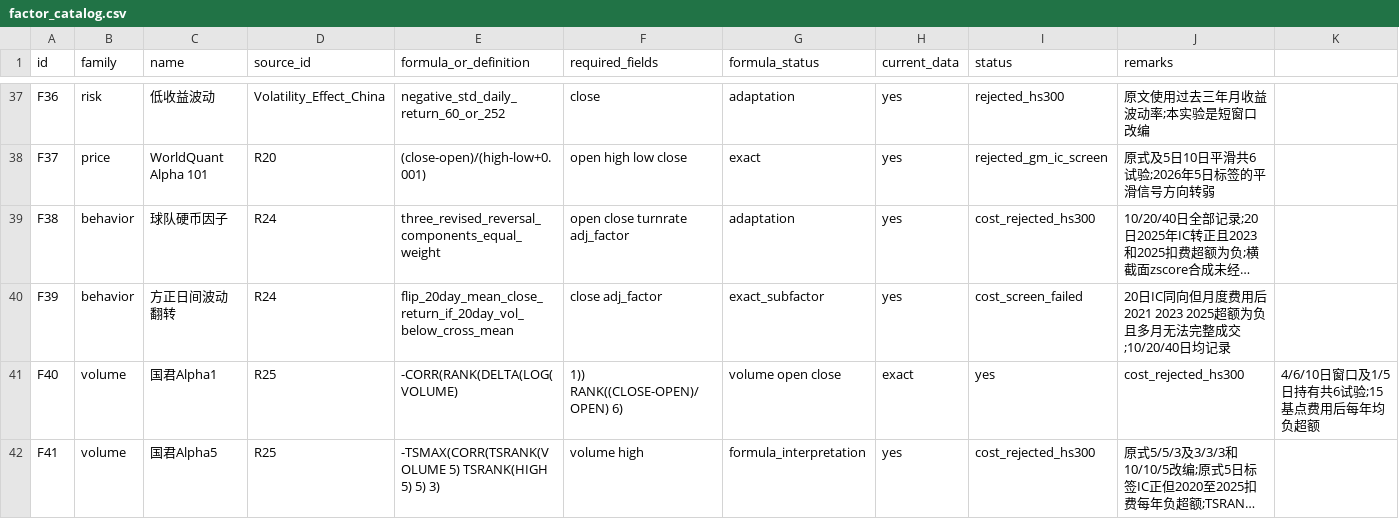
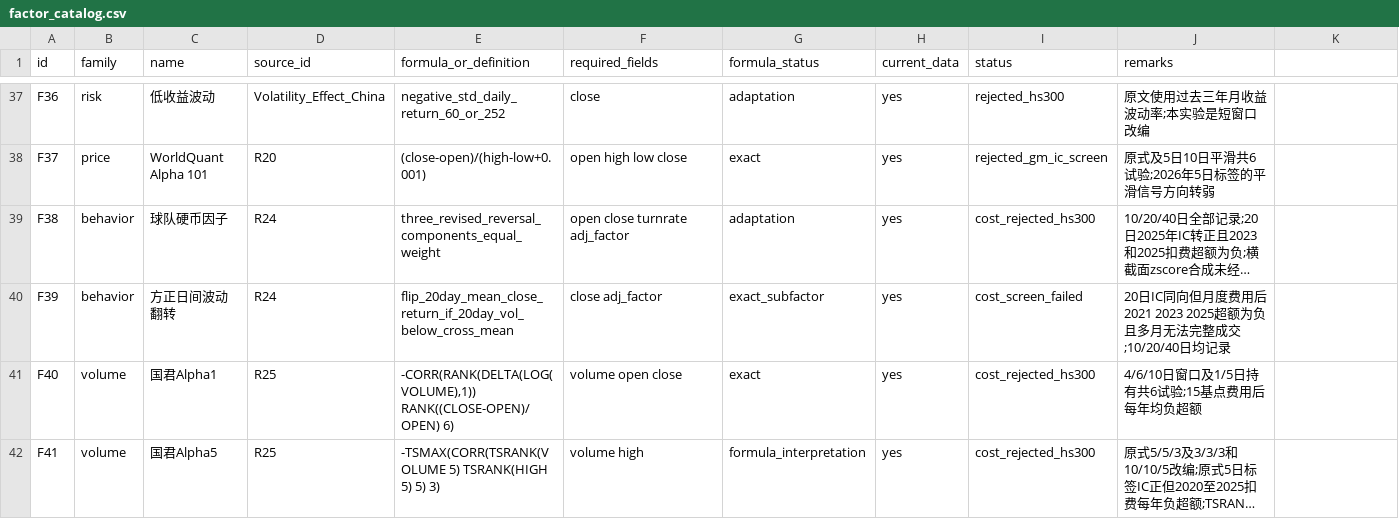
Before and after one commit to caraheqy-hub/qr-factor-lab, a CSV file: research/factor_catalog.csv, drawn as a sheet; only a part is shown, gaps mark what is left out; long unchanged cells end in …; the diff names each change by its address in the sheet, - before the commit and + after, or states it on an @@ line.

```diff
--- a/research/factor_catalog.csv
+++ b/research/factor_catalog.csv
-E41 (formula_or_definition): -CORR(RANK(DELTA(LOG(VOLUME)
+E41 (formula_or_definition): -CORR(RANK(DELTA(LOG(VOLUME),1)) RANK((CLOSE-OPEN)/OPEN) 6)
-F41 (required_fields): 1)) RANK((CLOSE-OPEN)/OPEN) 6)
+F41 (required_fields): volume open close
-G41 (formula_status): volume open close
+G41 (formula_status): exact
-H41 (current_data): exact
+H41 (current_data): yes
-I41 (status): yes
+I41 (status): cost_rejected_hs300
-J41 (remarks): cost_rejected_hs300
+J41 (remarks): 4/6/10日窗口及1/5日持有共6试验;15基点费用后每年均负超额
-K41: 4/6/10日窗口及1/5日持有共6试验;15基点费用后每年均负超额
+K41: (empty)
```
Also changed, not shown: research/report_index.csv, 2 other files.
